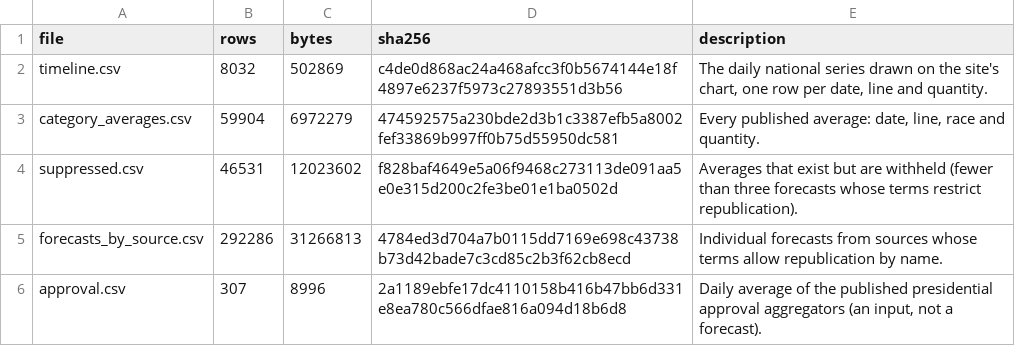
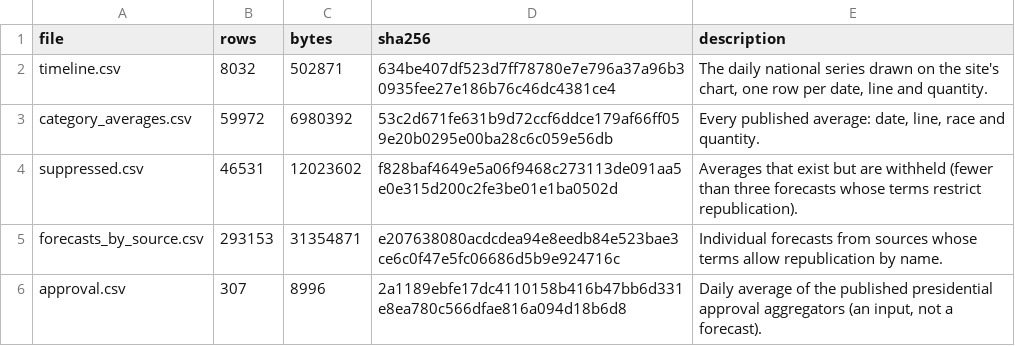
Before and after one commit to kevin-deluca-polisci/KD-website, a CSV file: forecast/archive/2026/files.csv, drawn as a sheet.

```diff
--- a/forecast/archive/2026/files.csv
+++ b/forecast/archive/2026/files.csv
@@ -1,6 +1,6 @@
 file,rows,bytes,sha256,description
-timeline.csv,8032,502869,c4de0d868ac24a468afcc3f0b5674144e18f4897e6237f5973c27893551d3b56,"The daily national series drawn on the site's chart, one row per date, line and quantity."
-category_averages.csv,59904,6972279,474592575a230bde2d3b1c3387efb5a8002fef33869b997ff0b75d55950dc581,"Every published average: date, line, race and quantity."
+timeline.csv,8032,502871,634be407df523d7ff78780e7e796a37a96b30935fee27e186b76c46dc4381ce4,"The daily national series drawn on the site's chart, one row per date, line and quantity."
+category_averages.csv,59972,6980392,53c2d671fe631b9d72ccf6ddce179af66ff059e20b0295e00ba28c6c059e56db,"Every published average: date, line, race and quantity."
 suppressed.csv,46531,12023602,f828baf4649e5a06f9468c273113de091aa5e0e315d200c2fe3be01e1ba0502d,Averages that exist but are withheld (fewer than three forecasts whose terms restrict republication).
-forecasts_by_source.csv,292286,31266813,4784ed3d704a7b0115dd7169e698c43738b73d42bade7c3cd85c2b3f62cb8ecd,Individual forecasts from sources whose terms allow republication by name.
+forecasts_by_source.csv,293153,31354871,e207638080acdcdea94e8eedb84e523bae3ce6c0f47e5fc06686d5b9e924716c,Individual forecasts from sources whose terms allow republication by name.
 approval.csv,307,8996,2a1189ebfe17dc4110158b416b47bb6d331e8ea780c566dfae816a094d18b6d8,"Daily average of the published presidential approval aggregators (an input, not a forecast)."
```
Also changed, not shown: forecast/archive/2026/timeline.csv, forecast/data/2026/derived/timeline.csv, 9 other files.
